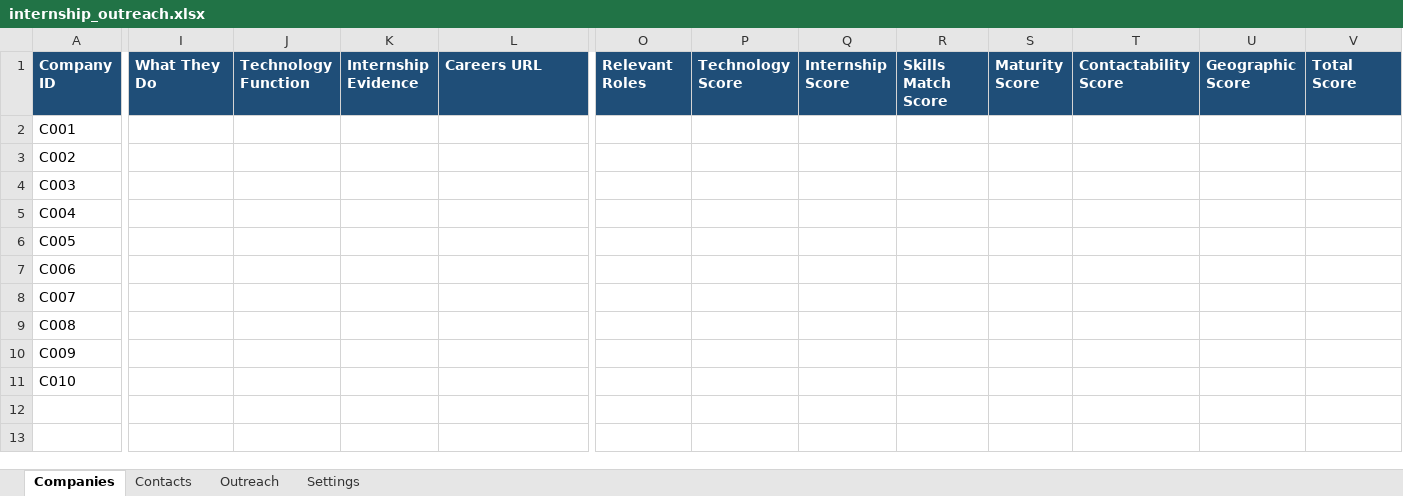
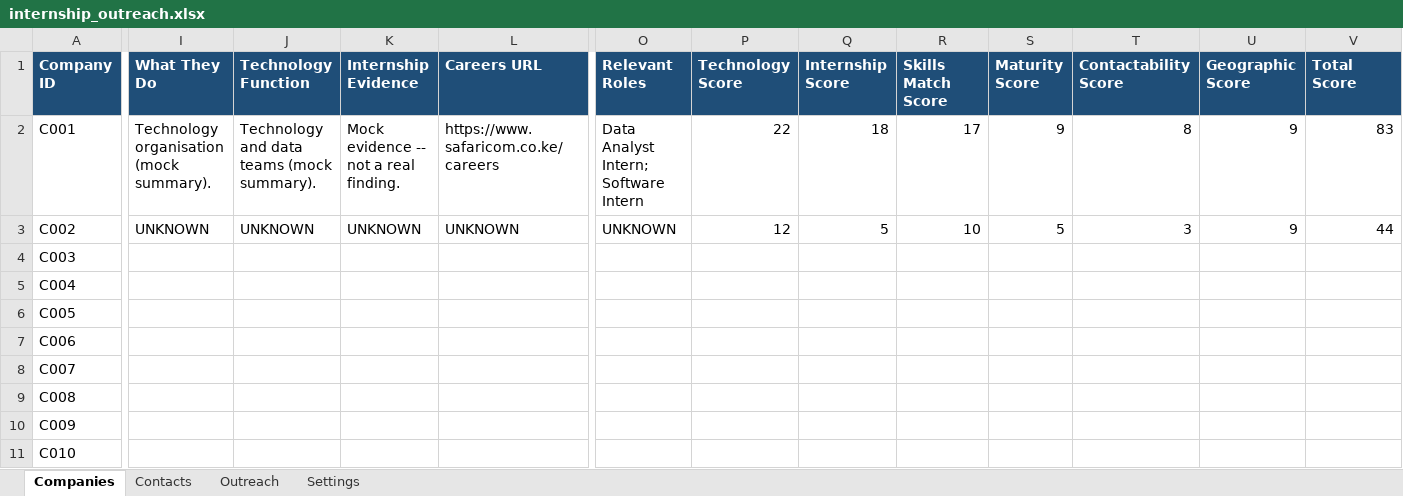
Before and after one commit to M0nicah/outreach-agent, an Excel workbook: data/internship_outreach.xlsx, sheet Companies, drawn as a sheet; only a part is shown, gaps mark what is left out; values as stored, in another font and other column widths than the file's, no borders; the diff covers the shown part only; the diff names each change by its address in the sheet, - before the commit and + after, or states it on an @@ line.

```diff
--- a/data/internship_outreach.xlsx (sheet Companies)
+++ b/data/internship_outreach.xlsx (sheet Companies)
-I2 (What They Do): (empty)
+I2 (What They Do): Technology organisation (mock summary).
-J2 (Technology Function): (empty)
+J2 (Technology Function): Technology and data teams (mock summary).
-K2 (Internship Evidence): (empty)
+K2 (Internship Evidence): Mock evidence -- not a real finding.
-L2 (Careers URL): (empty)
+L2 (Careers URL): https://www.safaricom.co.ke/careers
-O2 (Relevant Roles): (empty)
+O2 (Relevant Roles): Data Analyst Intern; Software Intern
-P2 (Technology Score): (empty)
+P2 (Technology Score): 22
-Q2 (Internship Score): (empty)
+Q2 (Internship Score): 18
-R2 (Skills Match Score): (empty)
+R2 (Skills Match Score): 17
-S2 (Maturity Score): (empty)
+S2 (Maturity Score): 9
-T2 (Contactability Score): (empty)
+T2 (Contactability Score): 8
-U2:U3 (Geographic Score): (empty)
+U2:U3 (Geographic Score): 9
-V2 (Total Score): (empty)
+V2 (Total Score): 83
-I3 (What They Do): (empty)
+I3 (What They Do): UNKNOWN
-J3 (Technology Function): (empty)
+J3 (Technology Function): UNKNOWN
-K3 (Internship Evidence): (empty)
+K3 (Internship Evidence): UNKNOWN
-L3 (Careers URL): (empty)
+L3 (Careers URL): UNKNOWN
-O3 (Relevant Roles): (empty)
+O3 (Relevant Roles): UNKNOWN
-P3 (Technology Score): (empty)
+P3 (Technology Score): 12
-Q3 (Internship Score): (empty)
+Q3 (Internship Score): 5
-R3 (Skills Match Score): (empty)
+R3 (Skills Match Score): 10
-S3 (Maturity Score): (empty)
+S3 (Maturity Score): 5
-T3 (Contactability Score): (empty)
+T3 (Contactability Score): 3
-V3 (Total Score): (empty)
+V3 (Total Score): 44
```
Also changed, not shown: 6 edited cells elsewhere in this sheet, sheet Settings, 14 other files.
